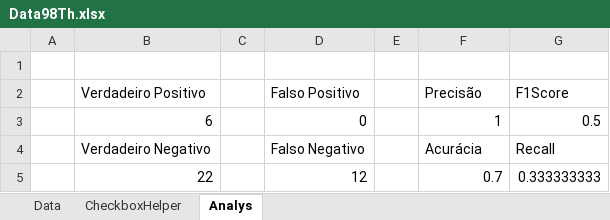
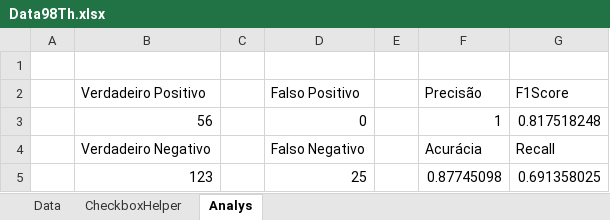
Before and after one commit to The-Icaro/CyberSecurityCheck, an Excel workbook: Data/Data98Th.xlsx, sheet Analys, drawn as a sheet; values as stored, in another font and other column widths than the file's, no borders; charts and pictures not drawn; removed rows and columns are numbered as before the commit, all else as after; the diff names each change by its address in the sheet, - before the commit and + after, or states it on an @@ line.

```diff
--- a/Data/Data98Th.xlsx (sheet Analys)
+++ b/Data/Data98Th.xlsx (sheet Analys)
-B3: 6
+B3: 56
-G3: 0.5
+G3: 0.817518248
-row 5:  | 22 |  | 12 |  | 0.7 | 0.333333333
+row 5:  | 123 |  | 25 |  | 0.87745098 | 0.691358025
```
Also changed, not shown: sheet Data, charts or pictures, Data/Data100Th.xlsx, Data/Data60Th.xlsx, 20 other files.
